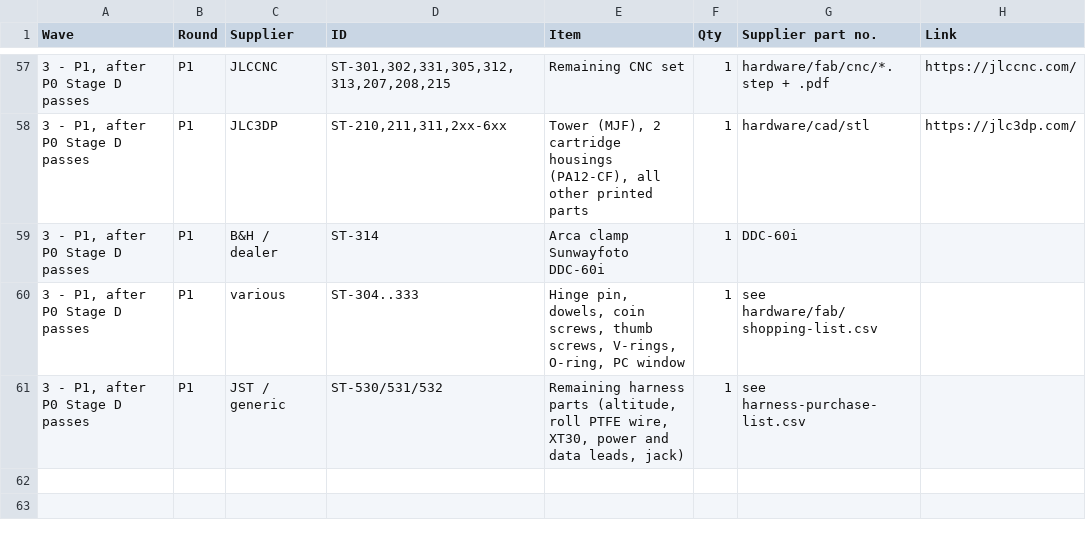
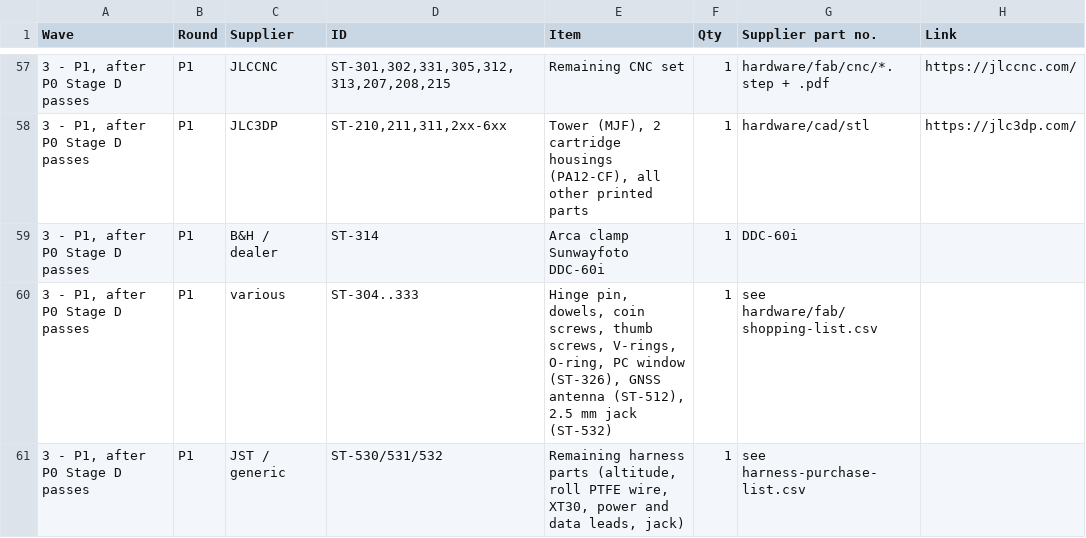
Before and after one commit to bmonte777/start-tracker-project, a CSV file: hardware/bom/order-plan-p0-p1.csv, drawn as a sheet; only a part is shown, gaps mark what is left out; the diff covers the shown part only; the diff names each change by its address in the sheet, - before the commit and + after, or states it on an @@ line.

```diff
--- a/hardware/bom/order-plan-p0-p1.csv
+++ b/hardware/bom/order-plan-p0-p1.csv
-E60 (Item): …PC window
+E60 (Item): …PC window (ST-326), GNSS antenna (ST-512), 2.5 mm jack (ST-532)
```
Also changed, not shown: 3 added rows elsewhere in this file, 5 other files.
